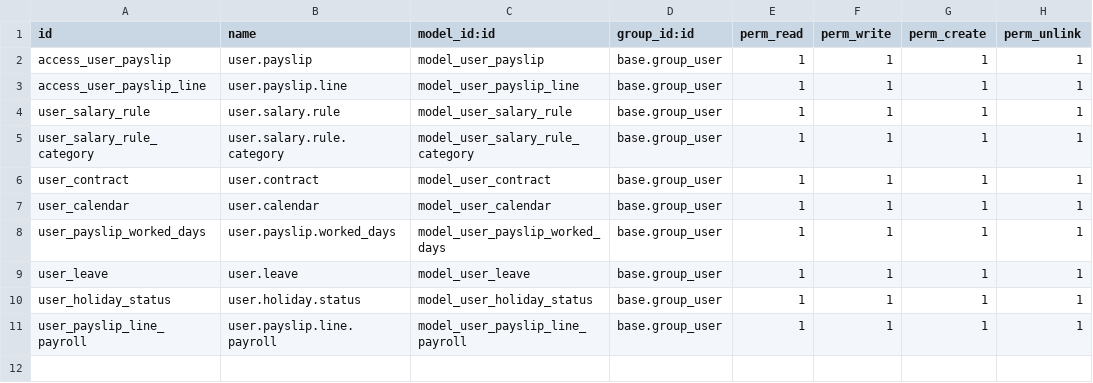
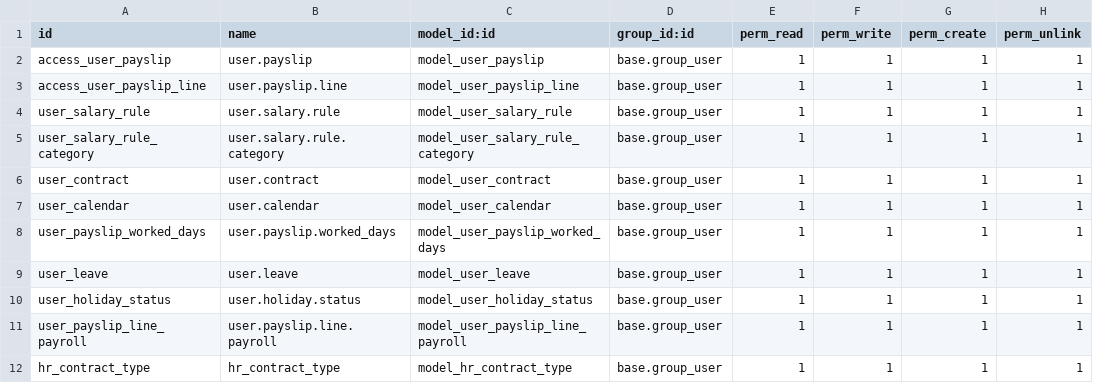
Before and after one commit to vertelab/odoo-l10n_se_payroll, a CSV file: l10n_se_hr_payroll/security/ir.model.access.csv, drawn as a sheet; the diff names each change by its address in the sheet, - before the commit and + after, or states it on an @@ line.

```diff
--- a/l10n_se_hr_payroll/security/ir.model.access.csv
+++ b/l10n_se_hr_payroll/security/ir.model.access.csv
+row 12: hr_contract_type | hr_contract_type | model_hr_contract_type | base.group_user | 1 | 1 | 1 | 1
```
Also changed, not shown: 2 other files.
